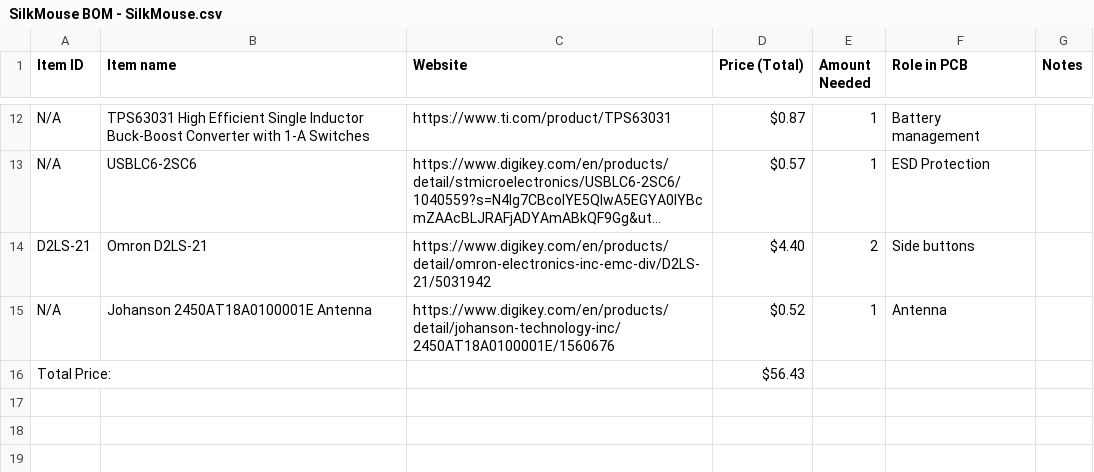
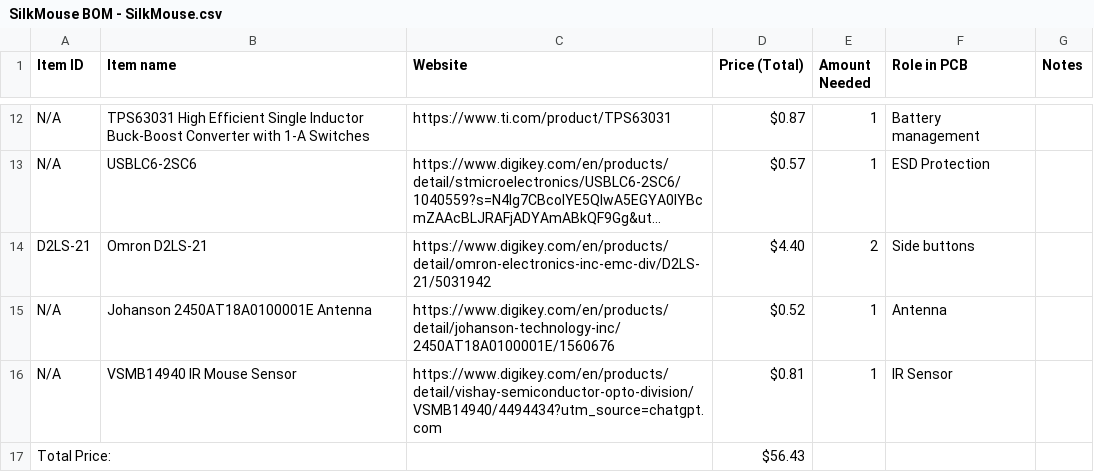
Before and after one commit to mdmutahhar24-pixel/SilkMouse, a CSV file: BOM/SilkMouse BOM - SilkMouse.csv, drawn as a sheet; only a part is shown, gaps mark what is left out; long unchanged cells end in ….

Commit message:
Update BOM to include VSMB14940 IR Mouse Sensor
Added new IR Mouse Sensor to the BOM.

```diff
--- a/BOM/SilkMouse BOM - SilkMouse.csv
+++ b/BOM/SilkMouse BOM - SilkMouse.csv
@@ -15,2 +15,3 @@ D2LS-21,Omron D2LS-21,https://www.digikey.com/en/products/detail/omron-electroni
 N/A,Johanson 2450AT18A0100001E Antenna,https://www.digikey.com/en/products/detail/johanson-technology-inc/2450AT18A0100001E/1560676,$0.52,1,Antenna,
+N/A,VSMB14940 IR Mouse Sensor,https://www.digikey.com/en/products/detail/vishay-semiconductor-opto-division/VSMB14940/4494434?utm_source=chatgpt.com,$0.81,1,IR Sensor,
 Total Price:,,,$56.43,,,
```
